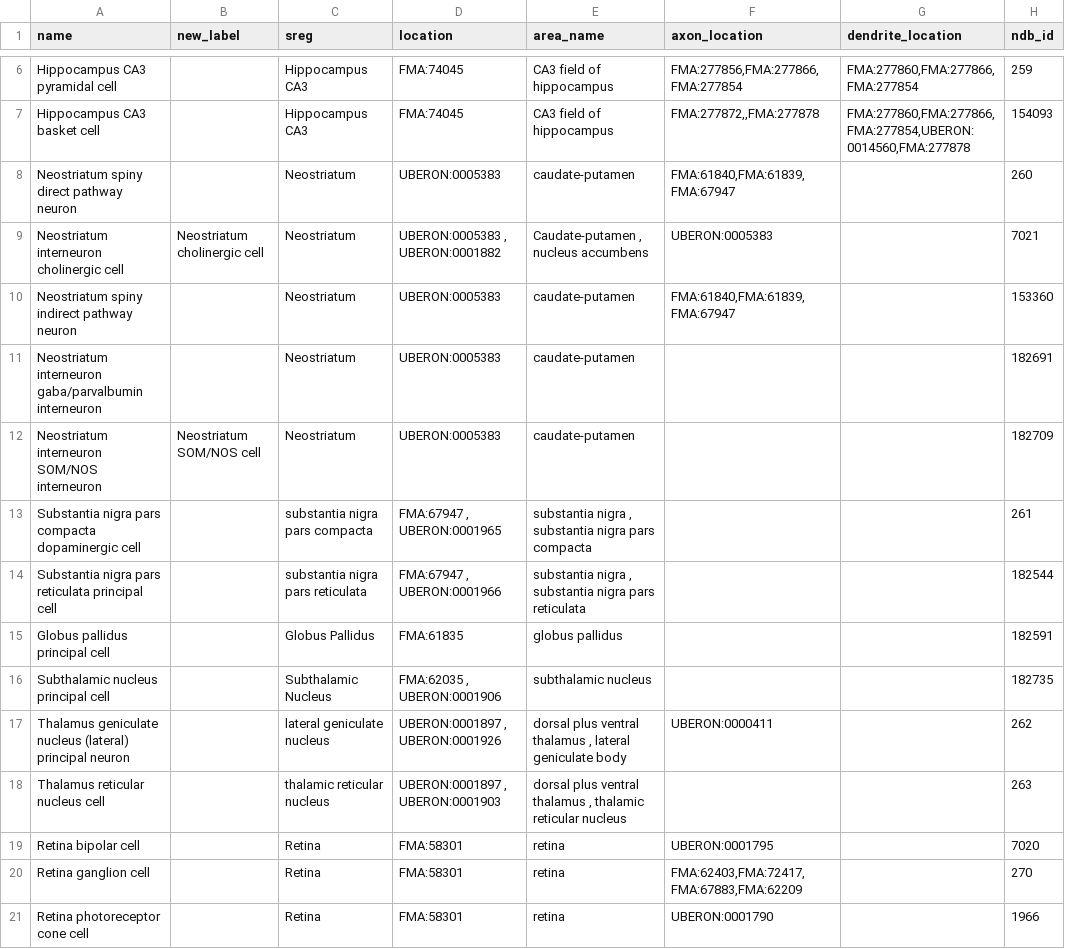
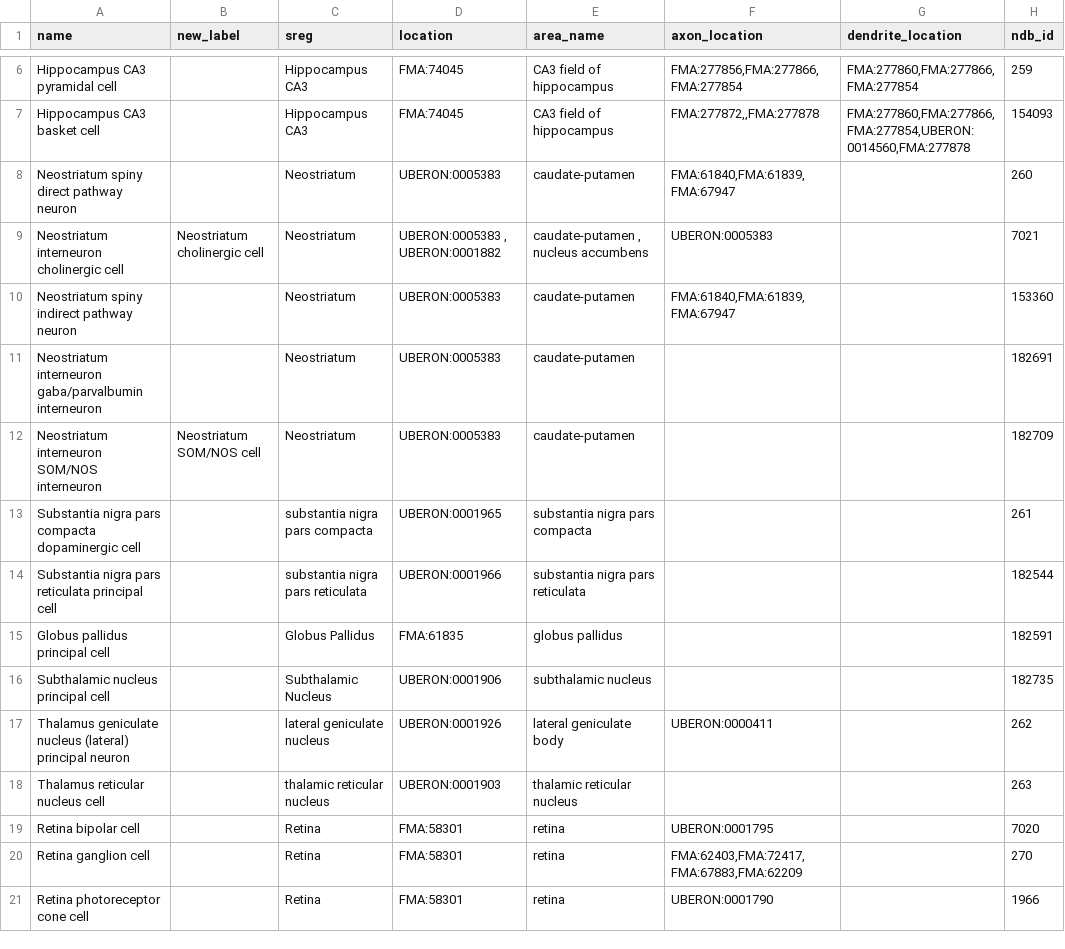
Before and after one commit to tgbugs/nlxeol, a CSV file: NeuronDB_clean.csv, drawn as a sheet; only a part is shown, gaps mark what is left out; the diff covers the shown part only; the diff names each change by its address in the sheet, - before the commit and + after, or states it on an @@ line.

Commit message:
removed the extra identifiers and names. kept the more specific names

```diff
--- a/NeuronDB_clean.csv
+++ b/NeuronDB_clean.csv
-E9 (area_name): Caudate-putamen , nucleus accumbens
+E9 (area_name): caudate-putamen , nucleus accumbens
-D13 (location): FMA:67947 , UBERON:0001965
+D13 (location): UBERON:0001965
-E13 (area_name): substantia nigra , substantia nigra pars compacta
+E13 (area_name): substantia nigra pars compacta
-D14 (location): FMA:67947 , UBERON:0001966
+D14 (location): UBERON:0001966
-E14 (area_name): substantia nigra , substantia nigra pars reticulata
+E14 (area_name): substantia nigra pars reticulata
-D16 (location): FMA:62035 , UBERON:0001906
+D16 (location): UBERON:0001906
-D17 (location): UBERON:0001897 , UBERON:0001926
+D17 (location): UBERON:0001926
-E17 (area_name): dorsal plus ventral thalamus , lateral geniculate body
+E17 (area_name): lateral geniculate body
-D18 (location): UBERON:0001897 , UBERON:0001903
+D18 (location): UBERON:0001903
-E18 (area_name): dorsal plus ventral thalamus , thalamic reticular nucleus
+E18 (area_name): thalamic reticular nucleus
```
Also changed, not shown: 20 edited cells elsewhere in this file.
